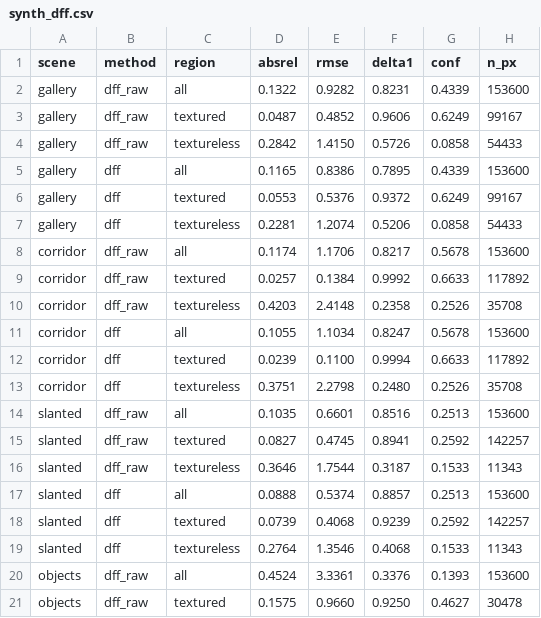
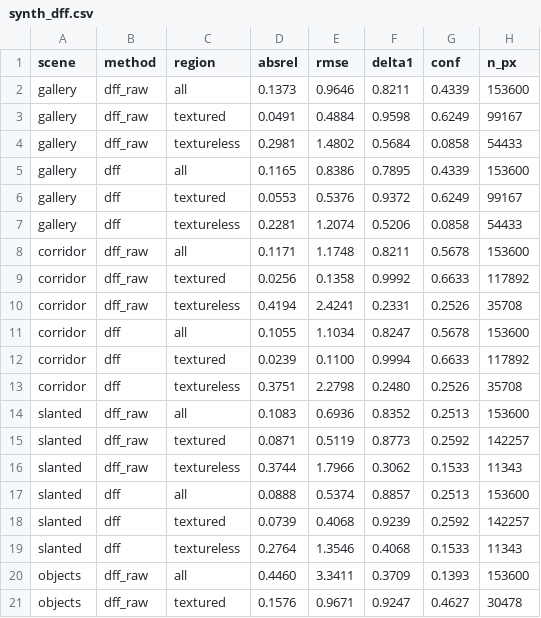
Before and after one commit to DimitriChrysafis/cs566-project, a CSV file: webpage/assets/data/synth_dff.csv, drawn as a sheet; only a part is shown; the diff covers the shown part only.

```diff
--- a/webpage/assets/data/synth_dff.csv
+++ b/webpage/assets/data/synth_dff.csv
@@ -1,5 +1,5 @@
 scene,method,region,absrel,rmse,delta1,conf,n_px
-gallery,dff_raw,all,0.1322,0.9282,0.8231,0.4339,153600
-gallery,dff_raw,textured,0.0487,0.4852,0.9606,0.6249,99167
-gallery,dff_raw,textureless,0.2842,1.4150,0.5726,0.0858,54433
+gallery,dff_raw,all,0.1373,0.9646,0.8211,0.4339,153600
+gallery,dff_raw,textured,0.0491,0.4884,0.9598,0.6249,99167
+gallery,dff_raw,textureless,0.2981,1.4802,0.5684,0.0858,54433
 gallery,dff,all,0.1165,0.8386,0.7895,0.4339,153600
@@ -7,5 +7,5 @@ gallery,dff,textured,0.0553,0.5376,0.9372,0.6249,99167
 gallery,dff,textureless,0.2281,1.2074,0.5206,0.0858,54433
-corridor,dff_raw,all,0.1174,1.1706,0.8217,0.5678,153600
-corridor,dff_raw,textured,0.0257,0.1384,0.9992,0.6633,117892
-corridor,dff_raw,textureless,0.4203,2.4148,0.2358,0.2526,35708
+corridor,dff_raw,all,0.1171,1.1748,0.8211,0.5678,153600
+corridor,dff_raw,textured,0.0256,0.1358,0.9992,0.6633,117892
+corridor,dff_raw,textureless,0.4194,2.4241,0.2331,0.2526,35708
 corridor,dff,all,0.1055,1.1034,0.8247,0.5678,153600
@@ -13,5 +13,5 @@ corridor,dff,textured,0.0239,0.1100,0.9994,0.6633,117892
 corridor,dff,textureless,0.3751,2.2798,0.2480,0.2526,35708
-slanted,dff_raw,all,0.1035,0.6601,0.8516,0.2513,153600
-slanted,dff_raw,textured,0.0827,0.4745,0.8941,0.2592,142257
-slanted,dff_raw,textureless,0.3646,1.7544,0.3187,0.1533,11343
+slanted,dff_raw,all,0.1083,0.6936,0.8352,0.2513,153600
+slanted,dff_raw,textured,0.0871,0.5119,0.8773,0.2592,142257
+slanted,dff_raw,textureless,0.3744,1.7966,0.3062,0.1533,11343
 slanted,dff,all,0.0888,0.5374,0.8857,0.2513,153600
@@ -19,3 +19,3 @@ slanted,dff,textured,0.0739,0.4068,0.9239,0.2592,142257
 slanted,dff,textureless,0.2764,1.3546,0.4068,0.1533,11343
-objects,dff_raw,all,0.4524,3.3361,0.3376,0.1393,153600
-objects,dff_raw,textured,0.1575,0.9660,0.9250,0.4627,30478
+objects,dff_raw,all,0.4460,3.3411,0.3709,0.1393,153600
+objects,dff_raw,textured,0.1576,0.9671,0.9247,0.4627,30478
```
Also changed, not shown: 17 edited cells elsewhere in this file, webpage/assets/data/ablation_lam.csv, webpage/assets/data/ablation_mu.csv, 23 other files.
